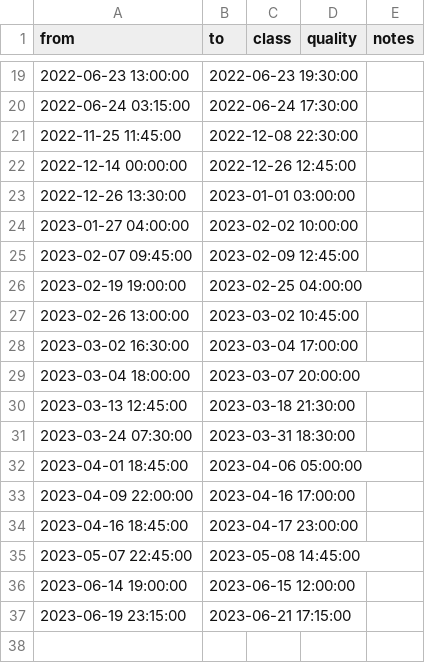
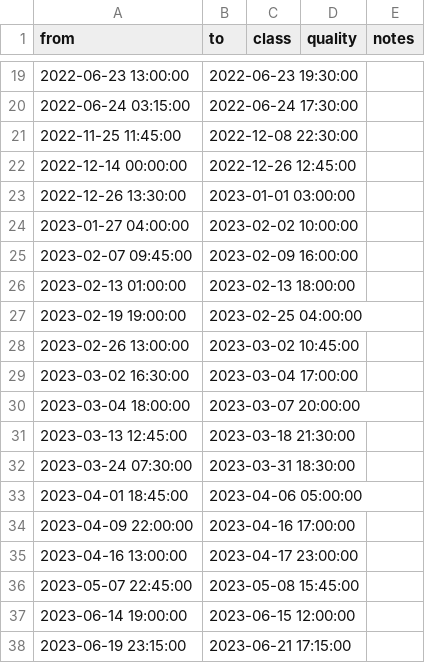
Before and after one commit to acebulsk/ablation-paper, a CSV file: data/raw-data/snow_in_canopy_pre_and_post_snowfall.csv, drawn as a sheet; only a part is shown, gaps mark what is left out.

Commit message:
data changes

```diff
--- a/data/raw-data/snow_in_canopy_pre_and_post_snowfall.csv
+++ b/data/raw-data/snow_in_canopy_pre_and_post_snowfall.csv
@@ -24,3 +24,4 @@ from,to,class,quality,notes
 2023-01-27 04:00:00,2023-02-02 10:00:00,,,
-2023-02-07 09:45:00,2023-02-09 12:45:00,,,
+2023-02-07 09:45:00,2023-02-09 16:00:00,,,
+2023-02-13 01:00:00,2023-02-13 18:00:00,,,
 2023-02-19 19:00:00,2023-02-25 04:00:00,,,
@@ -33,4 +34,4 @@ from,to,class,quality,notes
 2023-04-09 22:00:00,2023-04-16 17:00:00,,,
-2023-04-16 18:45:00,2023-04-17 23:00:00,,,
-2023-05-07 22:45:00,2023-05-08 14:45:00,,,
+2023-04-16 13:00:00,2023-04-17 23:00:00,,,
+2023-05-07 22:45:00,2023-05-08 15:45:00,,,
 2023-06-14 19:00:00,2023-06-15 12:00:00,,,
```
Also changed, not shown: 24 other files.
